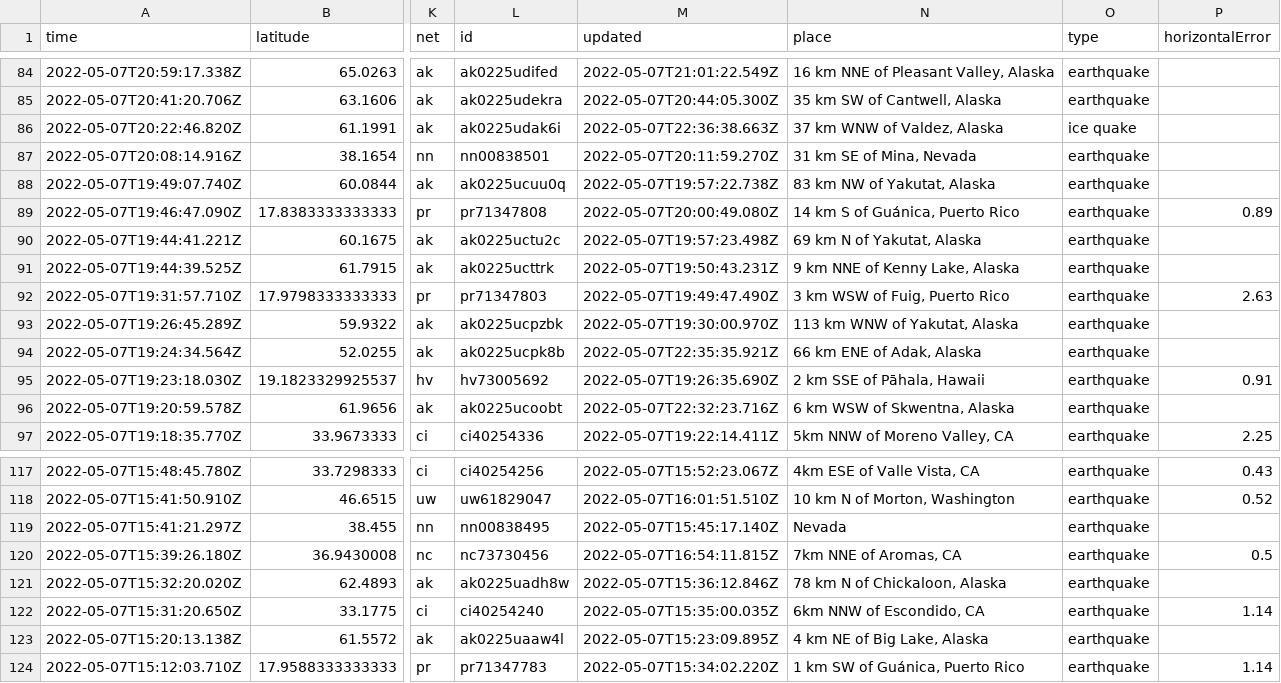
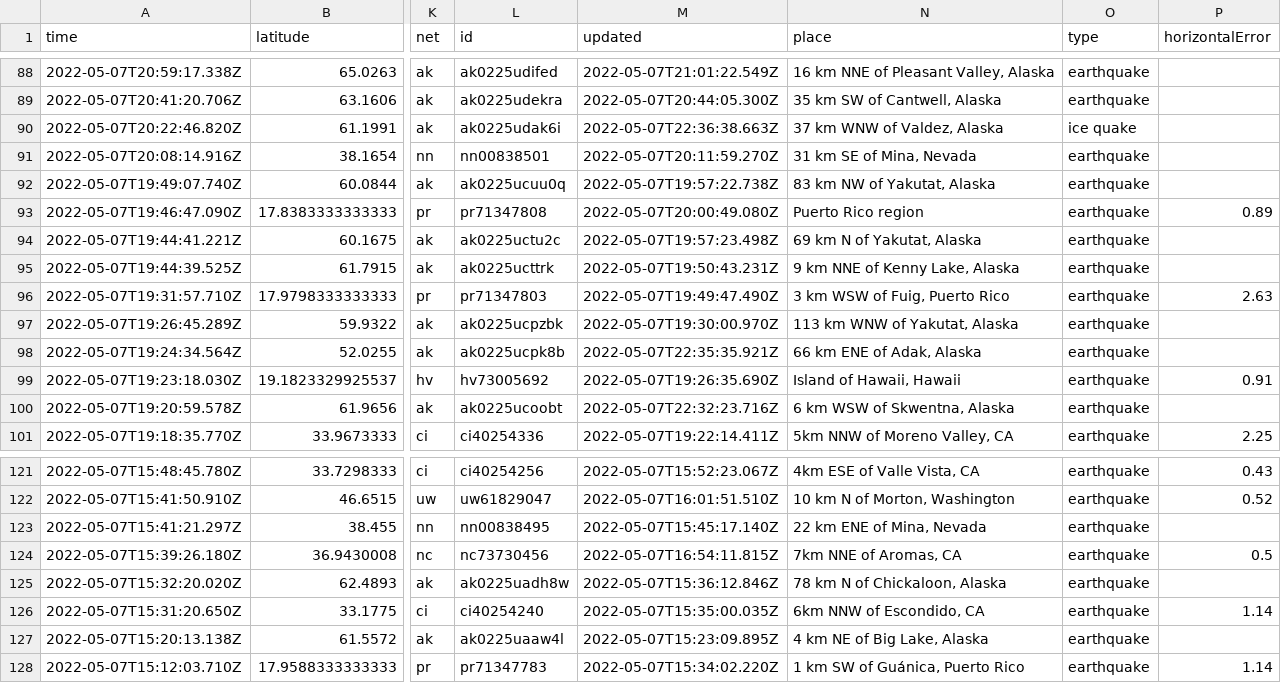
Before and after one commit to lizmurray3/my-data-robot, a CSV file: usgs_current.csv, drawn as a sheet; only a part is shown, gaps mark what is left out; addresses are those after the commit; the diff covers the shown part only; the diff names each change by its address in the sheet, - before the commit and + after, or states it on an @@ line.

```diff
--- a/usgs_current.csv
+++ b/usgs_current.csv
-N93 (place): 14 km S of Guánica, Puerto Rico
+N93 (place): Puerto Rico region
-N99 (place): 2 km SSE of Pāhala, Hawaii
+N99 (place): Island of Hawaii, Hawaii
-N123 (place): Nevada
+N123 (place): 22 km ENE of Mina, Nevada
```
Also changed, not shown: 4 added rows, 4 removed rows and 4 edited cells elsewhere in this file.
